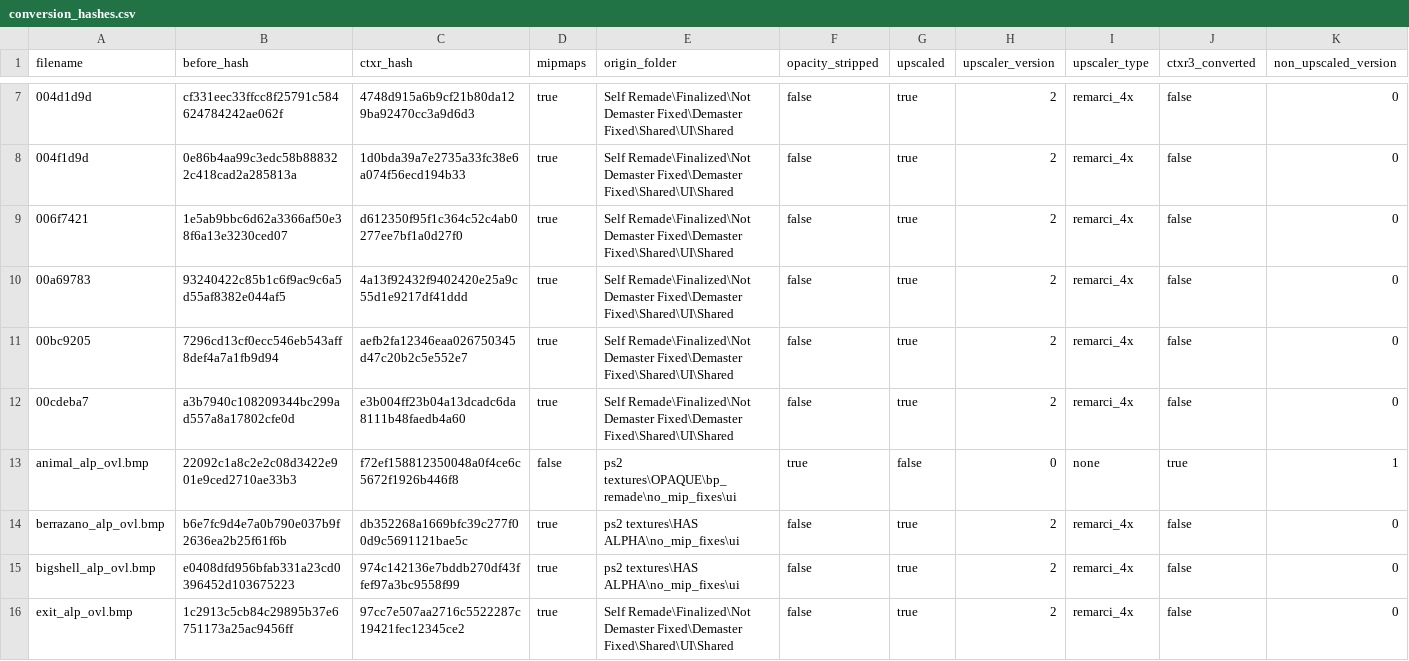
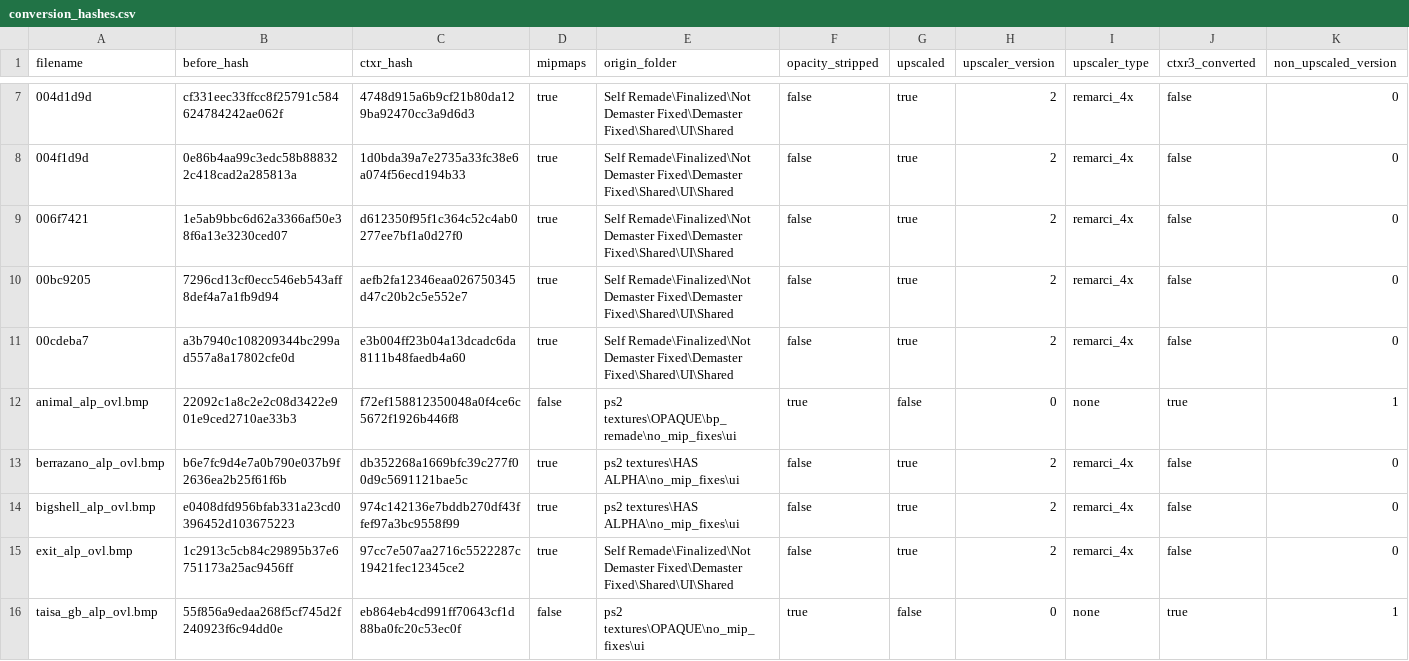
Before and after one commit to ShizCalev/MGS2-Demastered-Substance-Edition, a CSV file: Textures/Staging - UI - 2x Upscaled/textures/flatlist/ovr_stm/ovr_jp/_win/conversion_hashes.csv, drawn as a sheet; only a part is shown, gaps mark what is left out; the shorter side is filled out with more unchanged rows; the diff names each change by its address in the sheet, - before the commit and + after, or states it on an @@ line.

```diff
--- a/Textures/Staging - UI - 2x Upscaled/textures/flatlist/ovr_stm/ovr_jp/_win/conversion_hashes.csv
+++ b/Textures/Staging - UI - 2x Upscaled/textures/flatlist/ovr_stm/ovr_jp/_win/conversion_hashes.csv
-row 10: 00a69783 | 93240422c85b1c6f9ac9c6a5d55af8382e044af5 | 4a13f92432f9402420e25a9c55d1e9217df41ddd | true | Self Remade\Finalized\Not Demaster Fixed\Demaster Fixed\Shared\UI\Shared | false | true | 2 | remarci_4x | false | 0
```
Also changed, not shown: Textures/Staging - UI - 4x Upscaled/textures/flatlist/ovr_stm/ovr_jp/_win/conversion_hashes.csv, 6 other files.
